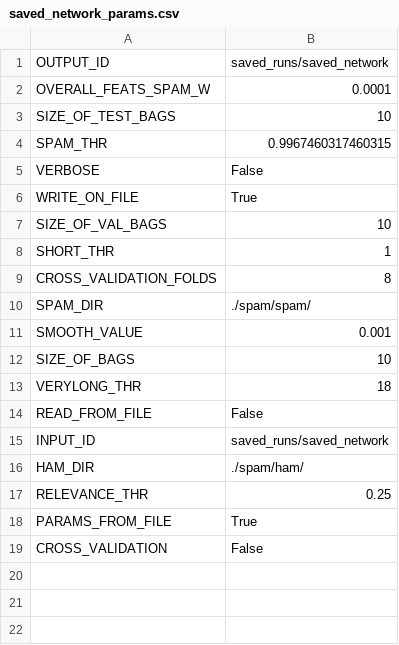
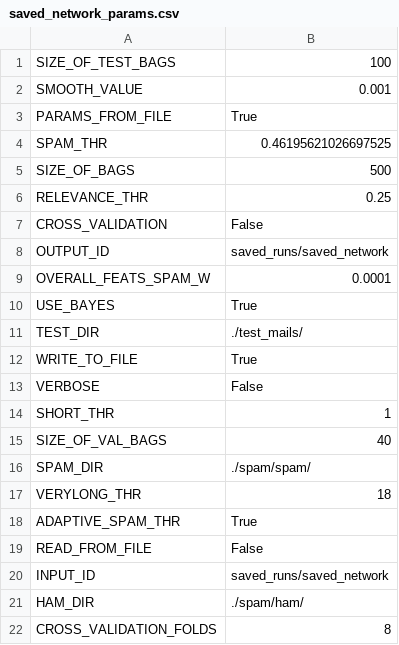
Before and after one commit to albertofranzin/sist-int-2012project, a CSV file: source/saved_runs/saved_network_params.csv, drawn as a sheet.

```diff
--- a/source/saved_runs/saved_network_params.csv
+++ b/source/saved_runs/saved_network_params.csv
@@ -1,14 +1,19 @@
+SIZE_OF_TEST_BAGS,100
+SMOOTH_VALUE,0.001
+PARAMS_FROM_FILE,True
+SPAM_THR,0.46195621026697525
+SIZE_OF_BAGS,500
+RELEVANCE_THR,0.25
+CROSS_VALIDATION,False
 OUTPUT_ID,saved_runs/saved_network
 OVERALL_FEATS_SPAM_W,0.0001
-SIZE_OF_TEST_BAGS,10
-SPAM_THR,0.9967460317460315
+USE_BAYES,True
+TEST_DIR,./test_mails/
+WRITE_TO_FILE,True
 VERBOSE,False
-WRITE_ON_FILE,True
-SIZE_OF_VAL_BAGS,10
 SHORT_THR,1
-CROSS_VALIDATION_FOLDS,8
+SIZE_OF_VAL_BAGS,40
 SPAM_DIR,./spam/spam/
-SMOOTH_VALUE,0.001
-SIZE_OF_BAGS,10
 VERYLONG_THR,18
+ADAPTIVE_SPAM_THR,True
 READ_FROM_FILE,False
@@ -16,4 +21,2 @@ INPUT_ID,saved_runs/saved_network
 HAM_DIR,./spam/ham/
-RELEVANCE_THR,0.25
-PARAMS_FROM_FILE,True
-CROSS_VALIDATION,False
+CROSS_VALIDATION_FOLDS,8
```
Also changed, not shown: source/saved_runs/saved_network_feats.csv, 13 other files.
